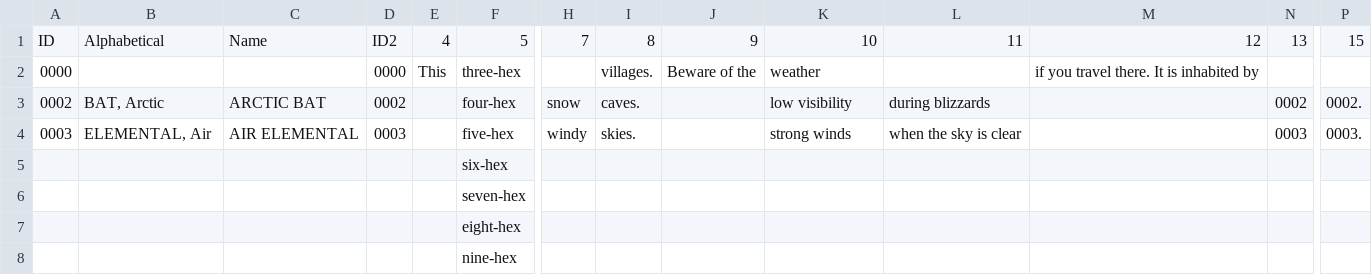
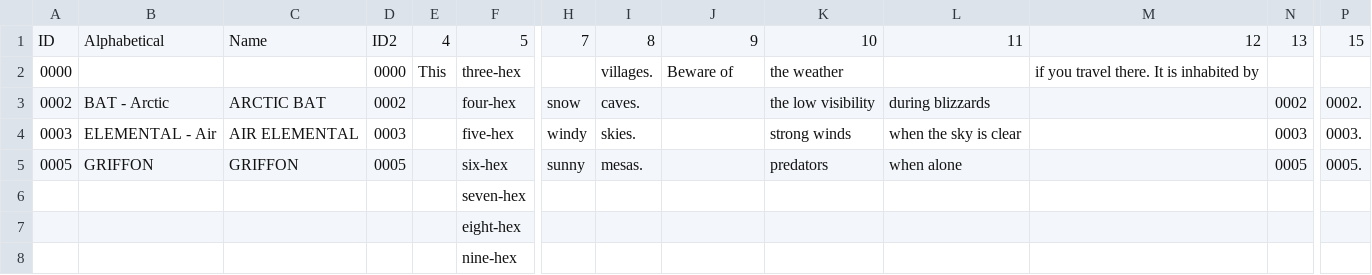
Before and after one commit to SaltyGoo/saltygoo.github.io, a CSV file: CSV/Monster - 01_Arctic.csv, drawn as a sheet; only a part is shown, gaps mark what is left out; removed rows and columns are numbered as before the commit, all else as after; rows hold the shown columns only; the diff names each change by its address in the sheet, - before the commit and + after, or states it on an @@ line.

```diff
--- a/CSV/Monster - 01_Arctic.csv
+++ b/CSV/Monster - 01_Arctic.csv
-J2: Beware of the
+J2: Beware of
-K2: weather
+K2: the weather
-B3: BAT, Arctic
+B3: BAT - Arctic
-K3: low visibility
+K3: the low visibility
-B4: ELEMENTAL, Air
+B4: ELEMENTAL - Air
-row 5:  |  |  |  |  | six-hex
+row 5: 0005 | GRIFFON | GRIFFON | 0005 |  | six-hex | sunny | mesas. |  | predators | when alone |  | 0005 | 0005.
```
Also changed, not shown: CSV/Monster - 06_Mountain.csv, CSV/Monster - 07_Plains.csv, 4 other files.
